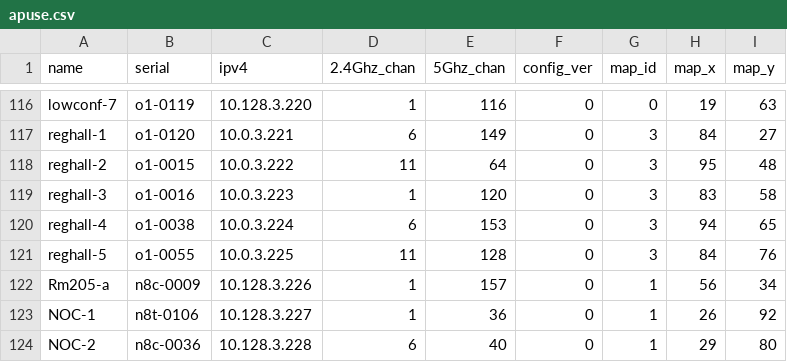
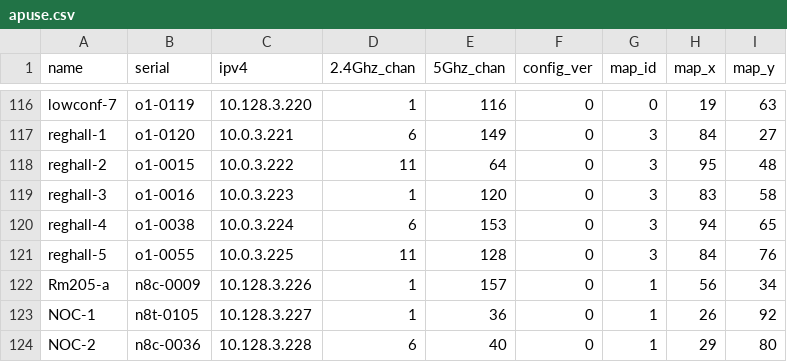
Before and after one commit to socallinuxexpo/scale-network, a CSV file: facts/aps/apuse.csv, drawn as a sheet; only a part is shown, gaps mark what is left out.

Commit message:
wrong serial was entered

```diff
--- a/facts/aps/apuse.csv
+++ b/facts/aps/apuse.csv
@@ -122,3 +122,3 @@ reghall-5,o1-0055,10.0.3.225,11,128,0,3,84,76
 Rm205-a,n8c-0009,10.128.3.226,1,157,0,1,56,34
-NOC-1,n8t-0106,10.128.3.227,1,36,0,1,26,92
+NOC-1,n8t-0105,10.128.3.227,1,36,0,1,26,92
 NOC-2,n8c-0036,10.128.3.228,6,40,0,1,29,80
```
